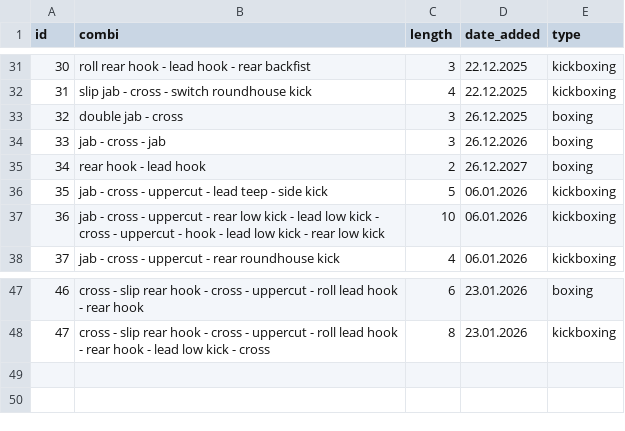
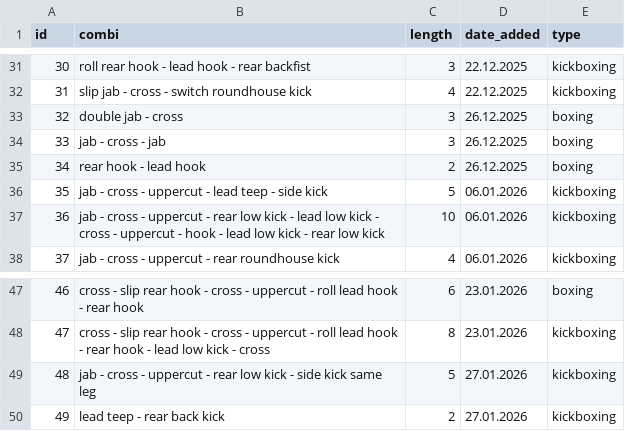
Before and after one commit to enne-anastasia/shadowboxing, a CSV file: combis.csv, drawn as a sheet; only a part is shown, gaps mark what is left out.

```diff
--- a/combis.csv
+++ b/combis.csv
@@ -33,4 +33,4 @@ id,combi,length,date_added,type
 32,double jab - cross,3,26.12.2025,boxing
-33,jab - cross - jab,3,26.12.2026,boxing
-34,rear hook - lead hook,2,26.12.2027,boxing
+33,jab - cross - jab,3,26.12.2025,boxing
+34,rear hook - lead hook,2,26.12.2025,boxing
 35,jab - cross - uppercut - lead teep - side kick ,5,06.01.2026,kickboxing
@@ -48 +48,3 @@ id,combi,length,date_added,type
 47,cross - slip rear hook - cross - uppercut - roll lead hook - rear hook - lead low kick - cross,8,23.01.2026,kickboxing
+48,jab - cross - uppercut - rear low kick - side kick same leg,5,27.01.2026,kickboxing
+49,lead teep - rear back kick,2,27.01.2026,kickboxing
```
Also changed, not shown: 1 other file.
